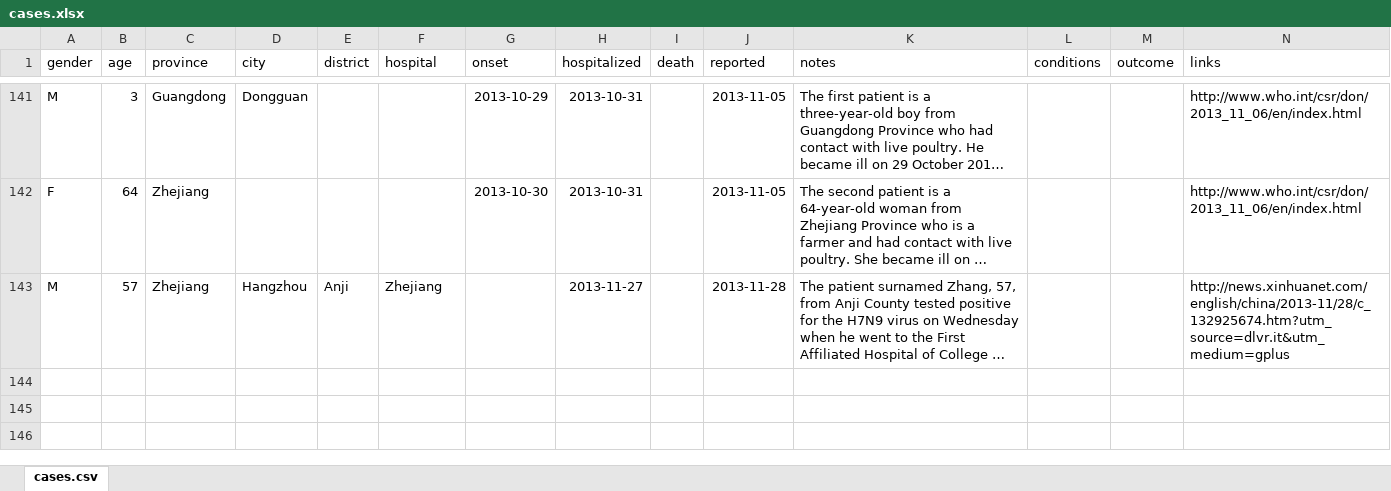
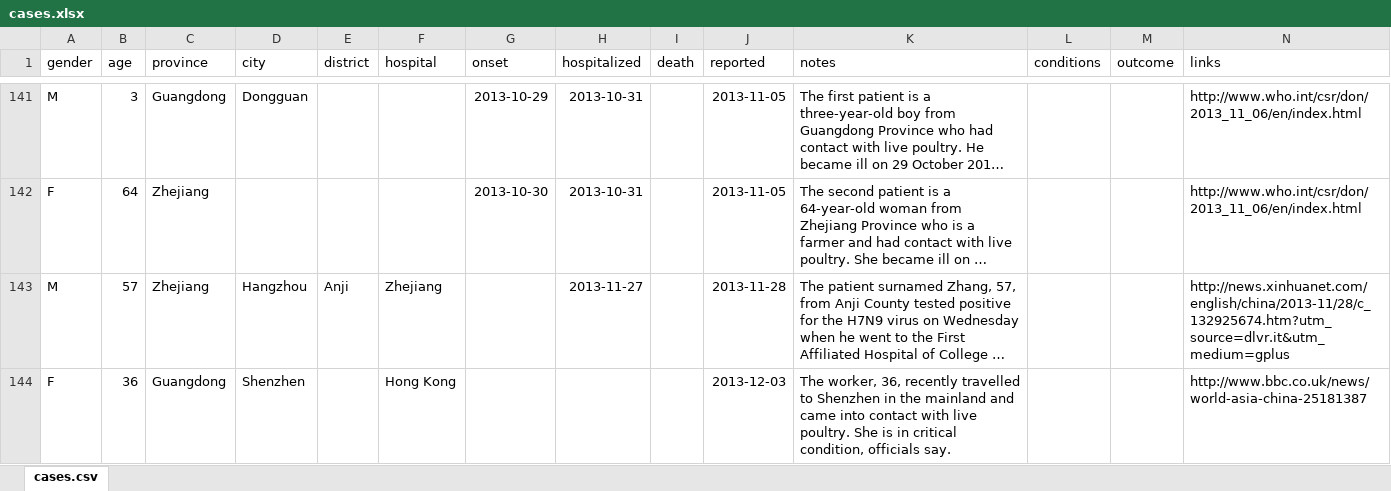
Before and after one commit to rambaut/H7N9-Cases, an Excel workbook: data/cases.xlsx, sheet cases.csv, drawn as a sheet; only a part is shown, gaps mark what is left out; long unchanged cells end in …; values as stored, in another font and other column widths than the file's, no borders; rows hold the shown columns only; the diff names each change by its address in the sheet, - before the commit and + after, or states it on an @@ line.

Commit message:
New case in Hong Kong

```diff
--- a/data/cases.xlsx (sheet cases.csv)
+++ b/data/cases.xlsx (sheet cases.csv)
+row 144: F | 36 | Guangdong | Shenzhen |  | Hong Kong |  |  |  | 2013-12-03 | The worker, 36, recently travelled to Shenzhen in the mainland and came into contact with live poultry. She is in critical condition, officials say. |  |  | http://www.bbc.co.uk/news/world-asia-china-25181387
```
Also changed, not shown: 2 other files.
